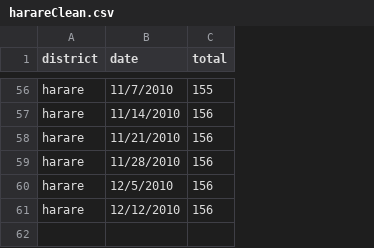
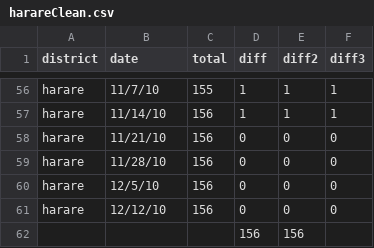
Before and after one commit to jarad/seqInfSIRD, a CSV file: data/harare/harareClean.csv, drawn as a sheet; only a part is shown, gaps mark what is left out; the diff covers the shown part only; the diff names each change by its address in the sheet, - before the commit and + after, or states it on an @@ line.

```diff
--- a/data/harare/harareClean.csv
+++ b/data/harare/harareClean.csv
+column D (diff), rows 56-61: 1 | 1 | 0 | 0 | 0 | 0
+column E (diff2), rows 56-61: 1 | 1 | 0 | 0 | 0 | 0
+column F (diff3), rows 56-61: 1 | 1 | 0 | 0 | 0 | 0
-B56 (date): 11/7/2010
+B56 (date): 11/7/10
-B57 (date): 11/14/2010
+B57 (date): 11/14/10
-B58 (date): 11/21/2010
+B58 (date): 11/21/10
-B59 (date): 11/28/2010
+B59 (date): 11/28/10
-B60 (date): 12/5/2010
+B60 (date): 12/5/10
-B61 (date): 12/12/2010
+B61 (date): 12/12/10
+row 62:  |  |  | 156 | 156
```
Also changed, not shown: 54 edited cells elsewhere in this file, 2 other files.
